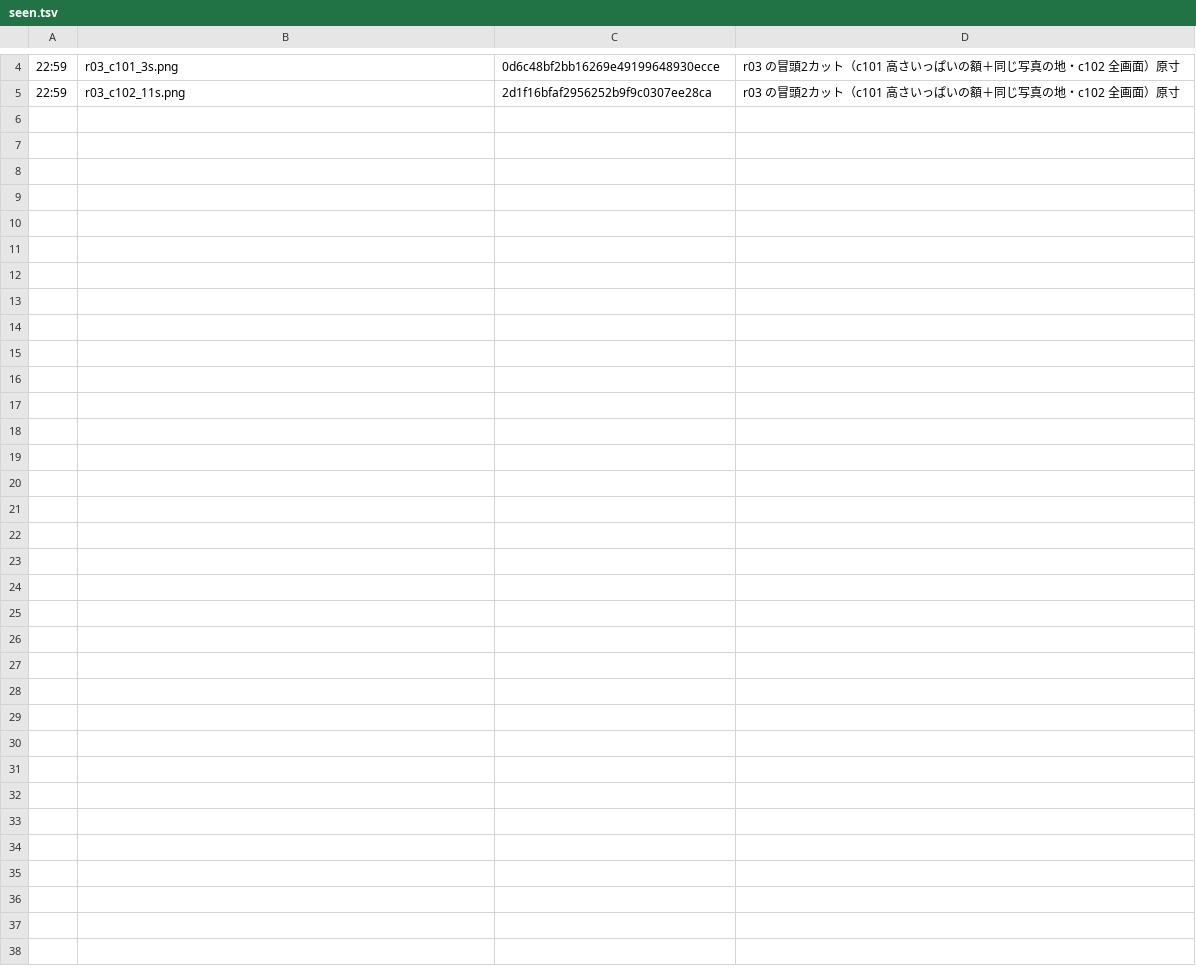
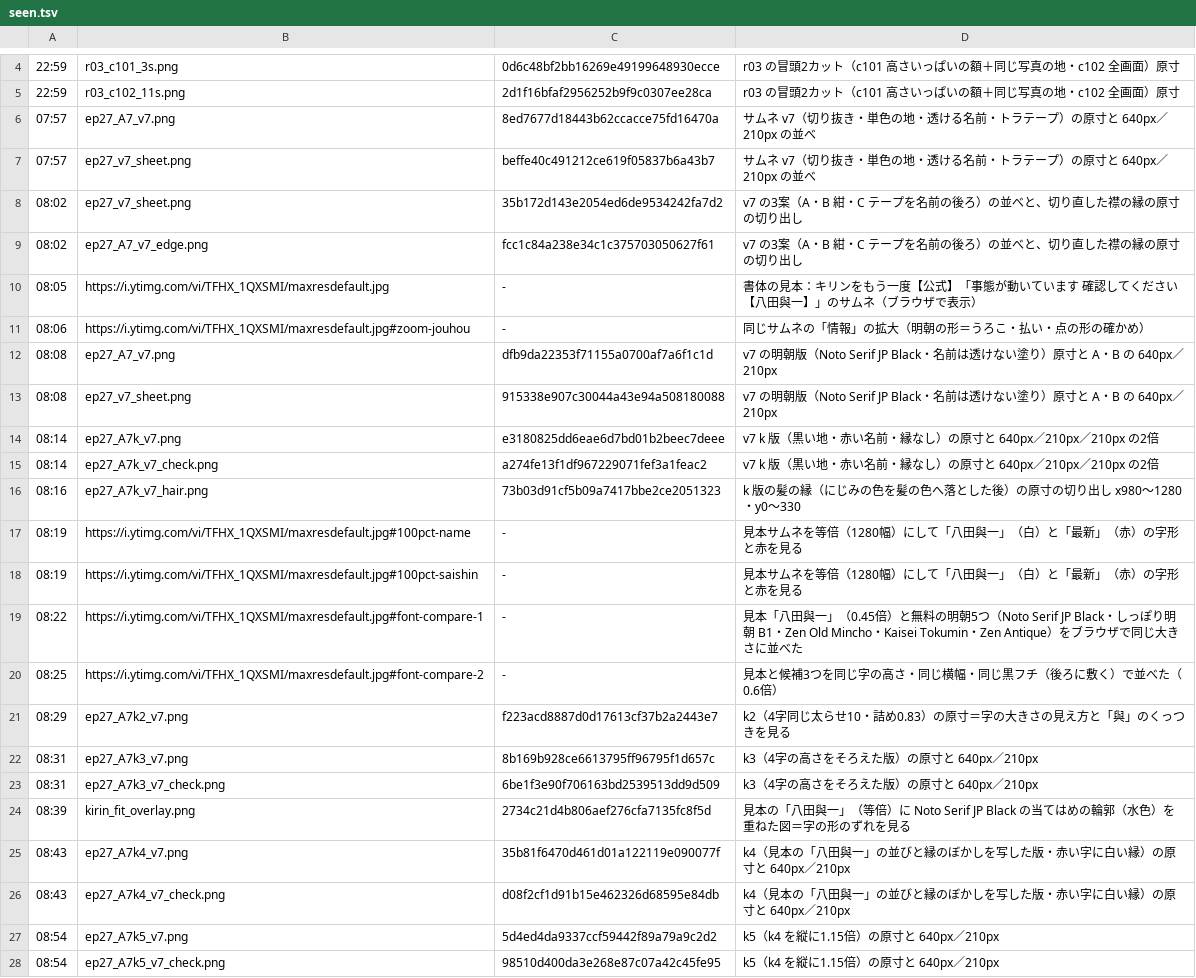
Before and after one commit to torotorotolo/zukai-engine, a TSV file: qa_out/ep27_r02/seen.tsv, drawn as a sheet; only a part is shown, gaps mark what is left out; the diff names each change by its address in the sheet, - before the commit and + after, or states it on an @@ line.

```diff
--- a/qa_out/ep27_r02/seen.tsv
+++ b/qa_out/ep27_r02/seen.tsv
+row 6: 07:57 | ep27_A7_v7.png | 8ed7677d18443b62ccacce75fd16470a | サムネ v7（切り抜き・単色の地・透ける名前・トラテープ）の原寸と 640px／210px の並べ
+row 7: 07:57 | ep27_v7_sheet.png | beffe40c491212ce619f05837b6a43b7 | サムネ v7（切り抜き・単色の地・透ける名前・トラテープ）の原寸と 640px／210px の並べ
+row 8: 08:02 | ep27_v7_sheet.png | 35b172d143e2054ed6de9534242fa7d2 | v7 の3案（A・B 紺・C テープを名前の後ろ）の並べと、切り直した襟の縁の原寸の切り出し
+row 9: 08:02 | ep27_A7_v7_edge.png | fcc1c84a238e34c1c375703050627f61 | v7 の3案（A・B 紺・C テープを名前の後ろ）の並べと、切り直した襟の縁の原寸の切り出し
+row 10: 08:05 | https://i.ytimg.com/vi/TFHX_1QXSMI/maxresdefault.jpg | - | 書体の見本：キリンをもう一度【公式】「事態が動いています 確認してください【八田與一】」のサムネ（ブラウザで表示）
+row 11: 08:06 | https://i.ytimg.com/vi/TFHX_1QXSMI/maxresdefault.jpg#zoom-jouhou | - | 同じサムネの「情報」の拡大（明朝の形＝うろこ・払い・点の形の確かめ）
+row 12: 08:08 | ep27_A7_v7.png | dfb9da22353f71155a0700af7a6f1c1d | v7 の明朝版（Noto Serif JP Black・名前は透けない塗り）原寸と A・B の 640px／210px
+row 13: 08:08 | ep27_v7_sheet.png | 915338e907c30044a43e94a508180088 | v7 の明朝版（Noto Serif JP Black・名前は透けない塗り）原寸と A・B の 640px／210px
+row 14: 08:14 | ep27_A7k_v7.png | e3180825dd6eae6d7bd01b2beec7deee | v7 k 版（黒い地・赤い名前・縁なし）の原寸と 640px／210px／210px の2倍
+row 15: 08:14 | ep27_A7k_v7_check.png | a274fe13f1df967229071fef3a1feac2 | v7 k 版（黒い地・赤い名前・縁なし）の原寸と 640px／210px／210px の2倍
+row 16: 08:16 | ep27_A7k_v7_hair.png | 73b03d91cf5b09a7417bbe2ce2051323 | k 版の髪の縁（にじみの色を髪の色へ落とした後）の原寸の切り出し x980〜1280・y0〜330
+row 17: 08:19 | https://i.ytimg.com/vi/TFHX_1QXSMI/maxresdefault.jpg#100pct-name | - | 見本サムネを等倍（1280幅）にして「八田與一」（白）と「最新」（赤）の字形と赤を見る
+row 18: 08:19 | https://i.ytimg.com/vi/TFHX_1QXSMI/maxresdefault.jpg#100pct-saishin | - | 見本サムネを等倍（1280幅）にして「八田與一」（白）と「最新」（赤）の字形と赤を見る
+row 19: 08:22 | https://i.ytimg.com/vi/TFHX_1QXSMI/maxresdefault.jpg#font-compare-1 | - | 見本「八田與一」（0.45倍）と無料の明朝5つ（Noto Serif JP Black・しっぽり明朝 B1・Zen Old Mincho・Kaisei Tokumin・Zen Antique）をブラウザで同じ大きさに並べた
+row 20: 08:25 | https://i.ytimg.com/vi/TFHX_1QXSMI/maxresdefault.jpg#font-compare-2 | - | 見本と候補3つを同じ字の高さ・同じ横幅・同じ黒フチ（後ろに敷く）で並べた（0.6倍）
+row 21: 08:29 | ep27_A7k2_v7.png | f223acd8887d0d17613cf37b2a2443e7 | k2（4字同じ太らせ10・詰め0.83）の原寸＝字の大きさの見え方と「與」のくっつきを見る
+row 22: 08:31 | ep27_A7k3_v7.png | 8b169b928ce6613795ff96795f1d657c | k3（4字の高さをそろえた版）の原寸と 640px／210px
+row 23: 08:31 | ep27_A7k3_v7_check.png | 6be1f3e90f706163bd2539513dd9d509 | k3（4字の高さをそろえた版）の原寸と 640px／210px
+row 24: 08:39 | kirin_fit_overlay.png | 2734c21d4b806aef276cfa7135fc8f5d | 見本の「八田與一」（等倍）に Noto Serif JP Black の当てはめの輪郭（水色）を重ねた図＝字の形のずれを見る
+row 25: 08:43 | ep27_A7k4_v7.png | 35b81f6470d461d01a122119e090077f | k4（見本の「八田與一」の並びと縁のぼかしを写した版・赤い字に白い縁）の原寸と 640px／210px
+row 26: 08:43 | ep27_A7k4_v7_check.png | d08f2cf1d91b15e462326d68595e84db | k4（見本の「八田與一」の並びと縁のぼかしを写した版・赤い字に白い縁）の原寸と 640px／210px
+row 27: 08:54 | ep27_A7k5_v7.png | 5d4ed4da9337ccf59442f89a79a9c2d2 | k5（k4 を縦に1.15倍）の原寸と 640px／210px
+row 28: 08:54 | ep27_A7k5_v7_check.png | 98510d400da3e268e87c07a42c45fe95 | k5（k4 を縦に1.15倍）の原寸と 640px／210px
```
Also changed, not shown: 3 other files.
